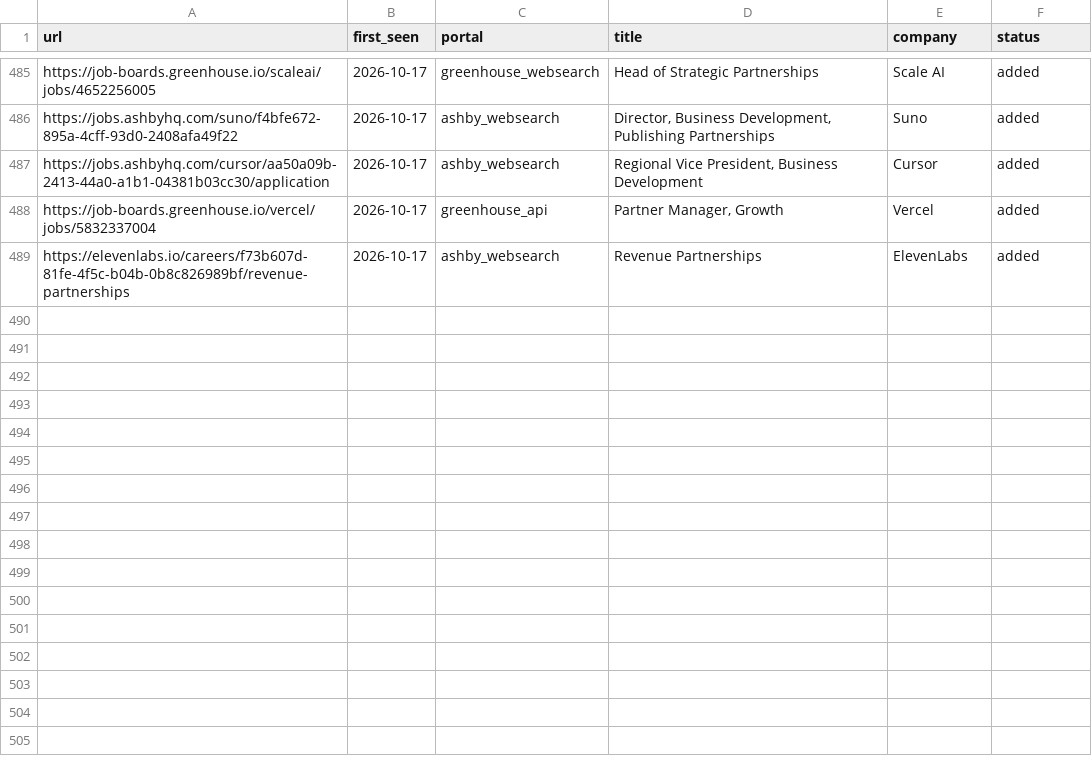
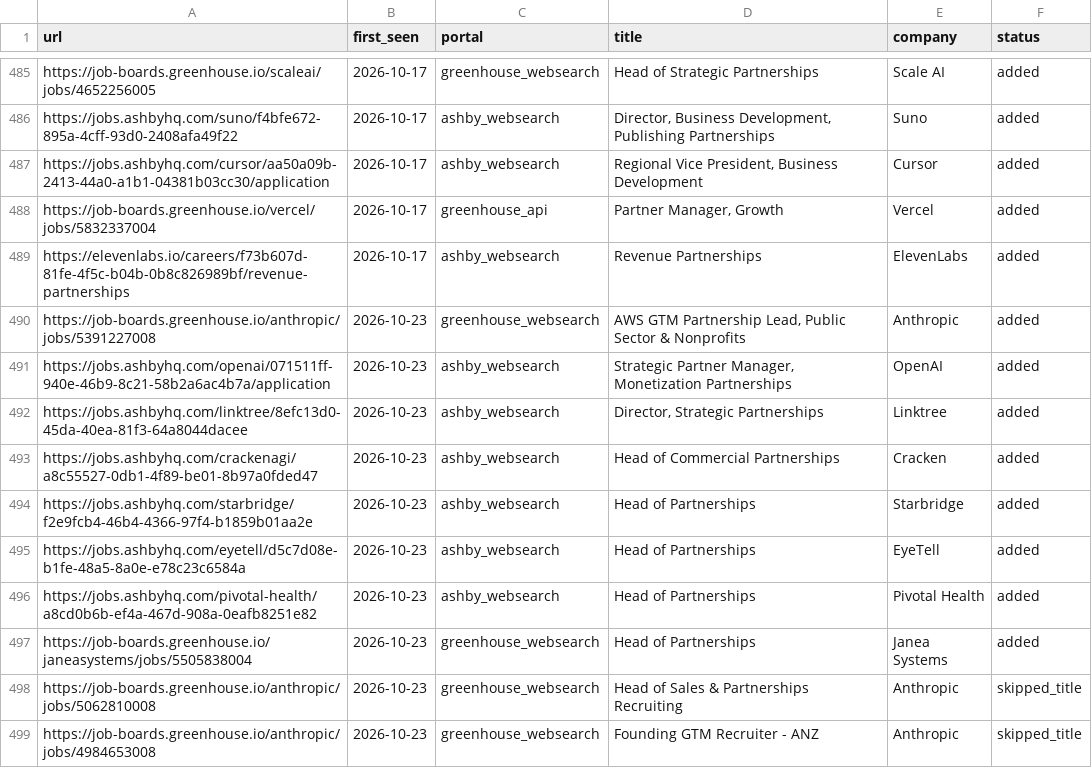
Before and after one commit to arikyle/career-ops, a TSV file: data/scan-history.tsv, drawn as a sheet; only a part is shown, gaps mark what is left out; the diff names each change by its address in the sheet, - before the commit and + after, or states it on an @@ line.

```diff
--- a/data/scan-history.tsv
+++ b/data/scan-history.tsv
+row 490: https://job-boards.greenhouse.io/anthropic/jobs/5391227008 | 2026-10-23 | greenhouse_websearch | AWS GTM Partnership Lead, Public Sector & Nonprofits | Anthropic | added
+row 491: https://jobs.ashbyhq.com/openai/071511ff-940e-46b9-8c21-58b2a6ac4b7a/application | 2026-10-23 | ashby_websearch | Strategic Partner Manager, Monetization Partnerships | OpenAI | added
+row 492: https://jobs.ashbyhq.com/linktree/8efc13d0-45da-40ea-81f3-64a8044dacee | 2026-10-23 | ashby_websearch | Director, Strategic Partnerships | Linktree | added
+row 493: https://jobs.ashbyhq.com/crackenagi/a8c55527-0db1-4f89-be01-8b97a0fded47 | 2026-10-23 | ashby_websearch | Head of Commercial Partnerships | Cracken | added
+row 494: https://jobs.ashbyhq.com/starbridge/f2e9fcb4-46b4-4366-97f4-b1859b01aa2e | 2026-10-23 | ashby_websearch | Head of Partnerships | Starbridge | added
+row 495: https://jobs.ashbyhq.com/eyetell/d5c7d08e-b1fe-48a5-8a0e-e78c23c6584a | 2026-10-23 | ashby_websearch | Head of Partnerships | EyeTell | added
+row 496: https://jobs.ashbyhq.com/pivotal-health/a8cd0b6b-ef4a-467d-908a-0eafb8251e82 | 2026-10-23 | ashby_websearch | Head of Partnerships | Pivotal Health | added
+row 497: https://job-boards.greenhouse.io/janeasystems/jobs/5505838004 | 2026-10-23 | greenhouse_websearch | Head of Partnerships | Janea Systems | added
+row 498: https://job-boards.greenhouse.io/anthropic/jobs/5062810008 | 2026-10-23 | greenhouse_websearch | Head of Sales & Partnerships Recruiting | Anthropic | skipped_title
+row 499: https://job-boards.greenhouse.io/anthropic/jobs/4984653008 | 2026-10-23 | greenhouse_websearch | Founding GTM Recruiter - ANZ | Anthropic | skipped_title
```
Also changed, not shown: 1 other file.
